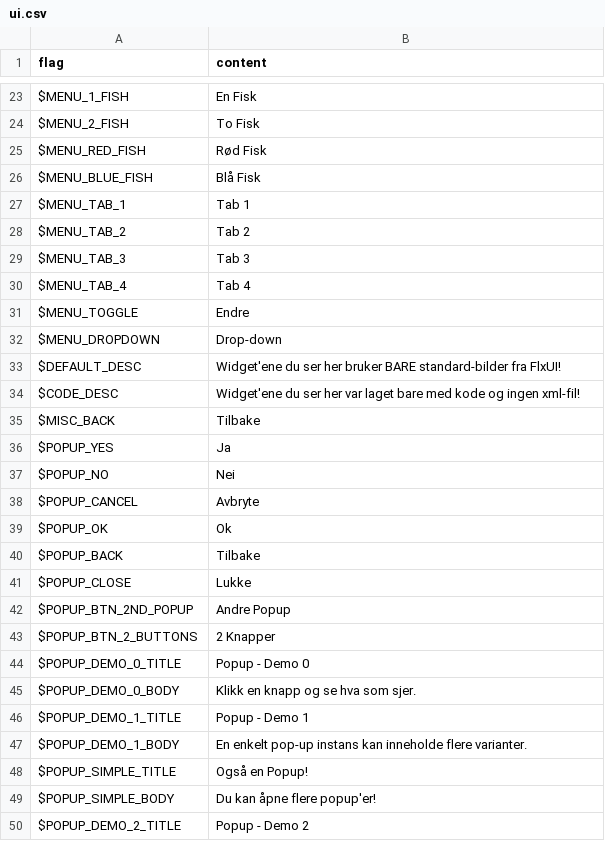
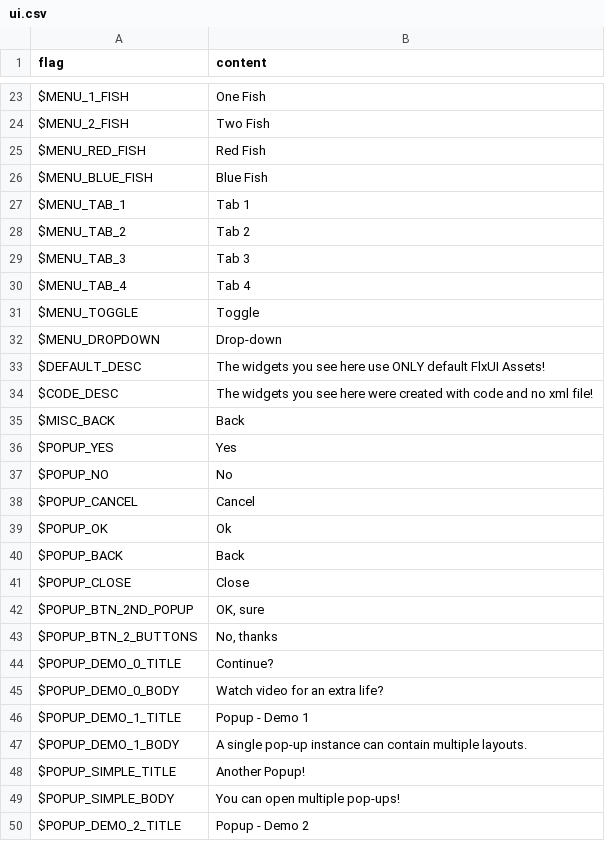
Before and after one commit to bluroman/FroggerReturns, a CSV file: assets/locales/nb-NO/ui.csv, drawn as a sheet; only a part is shown, gaps mark what is left out; the diff covers the shown part only.

```diff
--- a/assets/locales/nb-NO/ui.csv
+++ b/assets/locales/nb-NO/ui.csv
@@ -23,5 +23,5 @@
-"$MENU_1_FISH","En Fisk",
-"$MENU_2_FISH","To Fisk",
-"$MENU_RED_FISH","Rød Fisk",
-"$MENU_BLUE_FISH","Blå Fisk",
+"$MENU_1_FISH","One Fish",
+"$MENU_2_FISH","Two Fish",
+"$MENU_RED_FISH","Red Fish",
+"$MENU_BLUE_FISH","Blue Fish",
 "$MENU_TAB_1","Tab 1",
@@ -30,21 +30,21 @@
 "$MENU_TAB_4","Tab 4",
-"$MENU_TOGGLE","Endre",
+"$MENU_TOGGLE","Toggle",
 "$MENU_DROPDOWN","Drop-down",
-"$DEFAULT_DESC","Widget'ene du ser her bruker BARE standard-bilder fra FlxUI!",
-"$CODE_DESC","Widget'ene du ser her var laget bare med kode og ingen xml-fil!",
-"$MISC_BACK","Tilbake",
-"$POPUP_YES","Ja",
-"$POPUP_NO","Nei",
-"$POPUP_CANCEL","Avbryte",
+"$DEFAULT_DESC","The widgets you see here use ONLY default FlxUI Assets!",
+"$CODE_DESC","The widgets you see here were created with code and no xml file!",
+"$MISC_BACK","Back",
+"$POPUP_YES","Yes",
+"$POPUP_NO","No",
+"$POPUP_CANCEL","Cancel",
 "$POPUP_OK","Ok",
-"$POPUP_BACK","Tilbake",
-"$POPUP_CLOSE","Lukke",
-"$POPUP_BTN_2ND_POPUP","Andre Popup",
-"$POPUP_BTN_2_BUTTONS","2 Knapper",
-"$POPUP_DEMO_0_TITLE","Popup - Demo 0",
-"$POPUP_DEMO_0_BODY","Klikk en knapp og se hva som sjer.",
+"$POPUP_BACK","Back",
+"$POPUP_CLOSE","Close",
+"$POPUP_BTN_2ND_POPUP","OK, sure",
+"$POPUP_BTN_2_BUTTONS","No, thanks",
+"$POPUP_DEMO_0_TITLE","Continue?",
+"$POPUP_DEMO_0_BODY","Watch video for an extra life?",
 "$POPUP_DEMO_1_TITLE","Popup - Demo 1",
-"$POPUP_DEMO_1_BODY","En enkelt pop-up instans kan inneholde flere varianter.",
-"$POPUP_SIMPLE_TITLE","Også en Popup!",
-"$POPUP_SIMPLE_BODY","Du kan åpne flere popup'er!",
+"$POPUP_DEMO_1_BODY","A single pop-up instance can contain multiple layouts.",
+"$POPUP_SIMPLE_TITLE","Another Popup!",
+"$POPUP_SIMPLE_BODY","You can open multiple pop-ups!",
 "$POPUP_DEMO_2_TITLE","Popup - Demo 2",
```
Also changed, not shown: 11 added rows, 11 removed rows and 11 edited cells elsewhere in this file, assets/locales/en-US/ui.csv, assets/locales/es-ES/ui.csv, 8 other files.
